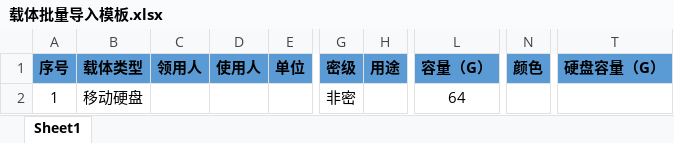
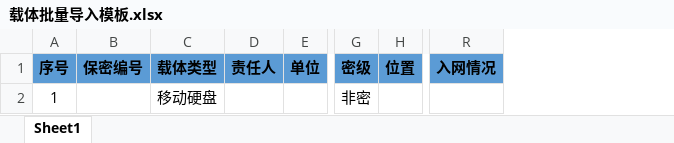
Before and after one commit to live00free/cwu_carrier, an Excel workbook: public/载体批量导入模板.xlsx, sheet Sheet1, drawn as a sheet; only a part is shown, gaps mark what is left out; values as stored, in another font and other column widths than the file's, no borders; removed rows and columns are numbered as before the commit, all else as after; the diff names each change by its address in the sheet, - before the commit and + after, or states it on an @@ line.

```diff
--- a/public/载体批量导入模板.xlsx (sheet Sheet1)
+++ b/public/载体批量导入模板.xlsx (sheet Sheet1)
+column B (保密编号), empty
-column C (领用人), empty
-column D (使用人), empty
+column D (责任人), empty
-column H (用途), empty
+column H (位置), empty
-column L (容量（G）), row 2: 64
-column N (颜色), empty
-column T (硬盘容量（G）), empty
+column R (入网情况), empty
```
Also changed, not shown: 5 other files.
